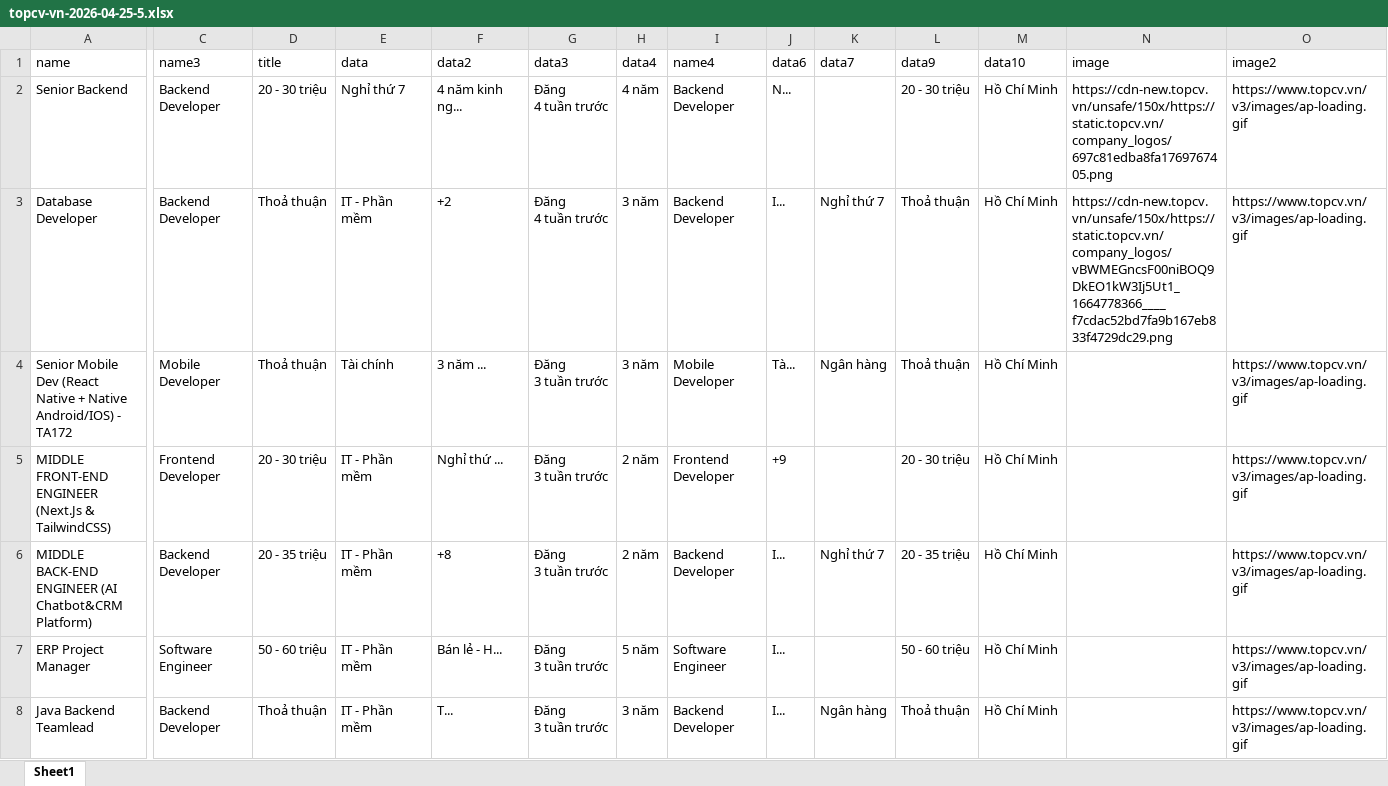
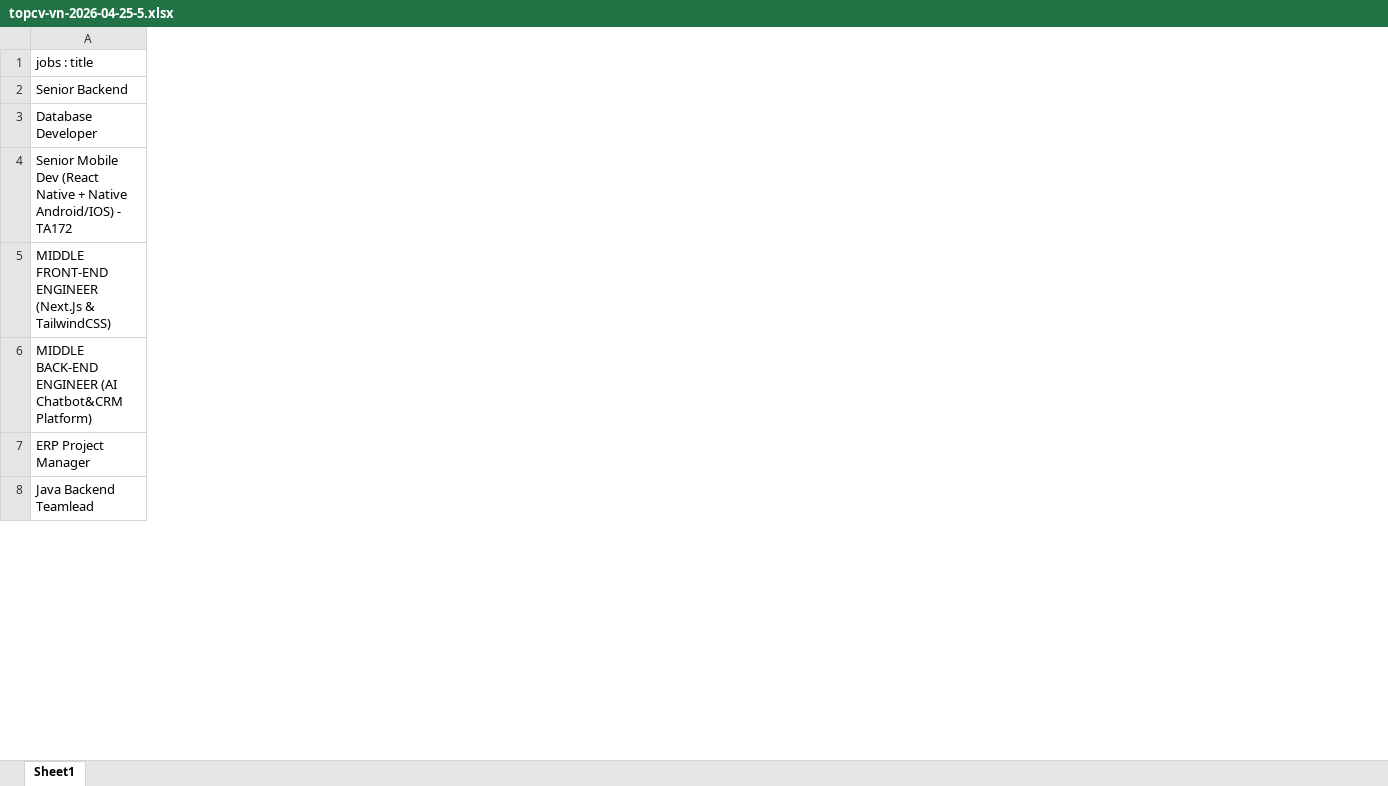
Before and after one commit to Khoataphat/Project_ISM_Recruitment_Assistant, an Excel workbook: database/topcv-vn-2026-04-25-5.xlsx, sheet Sheet1, drawn as a sheet; only a part is shown, gaps mark what is left out; values as stored, in another font and other column widths than the file's, no borders; ↵ is a line break in a cell; the diff covers the shown part only; the diff names each change by its address in the sheet, - before the commit and + after, or states it on an @@ line.

```diff
--- a/database/topcv-vn-2026-04-25-5.xlsx (sheet Sheet1)
+++ b/database/topcv-vn-2026-04-25-5.xlsx (sheet Sheet1)
-column C (name3), rows 2-8: Backend Developer | Backend Developer | Mobile Developer | Frontend Developer | Backend Developer | Software Engineer | Backend Developer
-column D (title), rows 2-8: 20 - 30 triệu | Thoả thuận | Thoả thuận | 20 - 30 triệu | 20 - 35 triệu | 50 - 60 triệu | Thoả thuận
-column E (data), rows 2-8: Nghỉ thứ 7 | IT - Phần mềm | Tài chính | IT - Phần mềm | IT - Phần mềm | IT - Phần mềm | IT - Phần mềm
-column F (data2), rows 2-8: 4 năm kinh ng... | +2 | 3 năm ... | Nghỉ thứ ... | +8 | Bán lẻ - H... | T...
-column G (data3), rows 2-8: Đăng ↵ 4 tuần trước | Đăng ↵ 4 tuần trước | Đăng ↵ 3 tuần trước | Đăng ↵ 3 tuần trước | Đăng ↵ 3 tuần trước | Đăng ↵ 3 tuần trước | Đăng ↵ 3 tuần trước
-column H (data4), rows 2-8: 4 năm | 3 năm | 3 năm | 2 năm | 2 năm | 5 năm | 3 năm
-column I (name4), rows 2-8: Backend Developer | Backend Developer | Mobile Developer | Frontend Developer | Backend Developer | Software Engineer | Backend Developer
-column J (data6), rows 2-8: N... | I... | Tà... | +9 | I... | I... | I...
-column K (data7), rows 3-8: Nghỉ thứ 7 | Ngân hàng |  | Nghỉ thứ 7 |  | Ngân hàng
-column L (data9), rows 2-8: 20 - 30 triệu | Thoả thuận | Thoả thuận | 20 - 30 triệu | 20 - 35 triệu | 50 - 60 triệu | Thoả thuận
-column M (data10), rows 2-8: all Hồ Chí Minh
-column N (image), rows 2-3: https://cdn-new.topcv.vn/unsafe/150x/https://static.topcv.vn/company_logos/697c81edba8fa1769767405.png | https://cdn-new.topcv.vn/unsafe/150x/https://static.topcv.vn/company_logos/vBWMEGncsF00niBOQ9DkEO1kW3Ij5Ut1_1664778366____f7cdac52bd7fa9b167eb833f4729dc29.png
-column O (image2), rows 2-8: all https://www.topcv.vn/v3/images/ap-loading.gif
-A1: name
+A1: jobs : title
```
Also changed, not shown: 9 removed columns and 8 edited cells elsewhere in this sheet, 49 other files.
